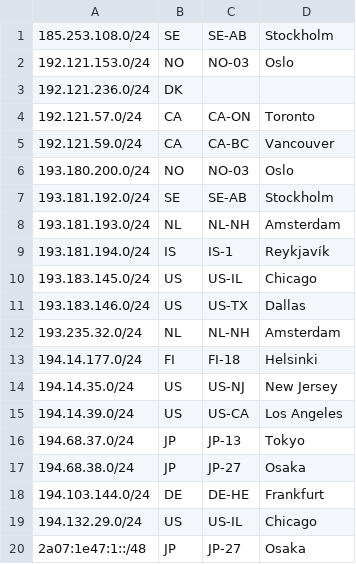
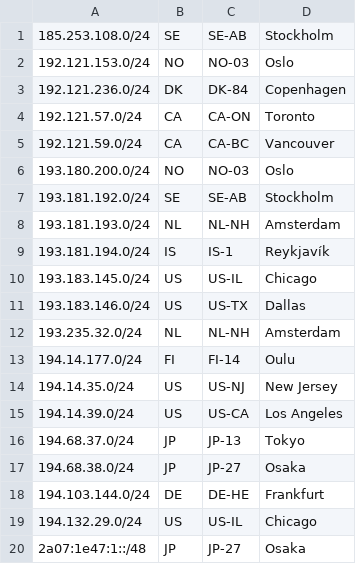
Before and after one commit to lolocompany/geofeed, a CSV file: geofeed.csv, drawn as a sheet.

Commit message:
Fix FI and DK

```diff
--- a/geofeed.csv
+++ b/geofeed.csv
@@ -2,3 +2,3 @@
 192.121.153.0/24,NO,NO-03,Oslo,
-192.121.236.0/24,DK,,,
+192.121.236.0/24,DK,DK-84,Copenhagen,
 192.121.57.0/24,CA,CA-ON,Toronto,
@@ -12,3 +12,3 @@
 193.235.32.0/24,NL,NL-NH,Amsterdam,
-194.14.177.0/24,FI,FI-18,Helsinki,
+194.14.177.0/24,FI,FI-14,Oulu,
 194.14.35.0/24,US,US-NJ,New Jersey,
```
